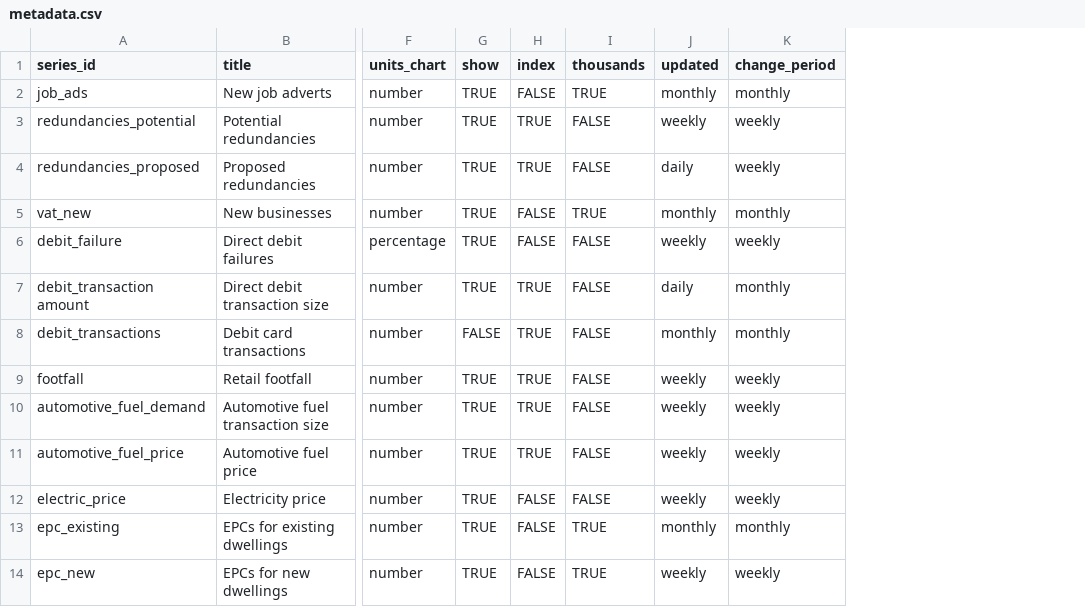
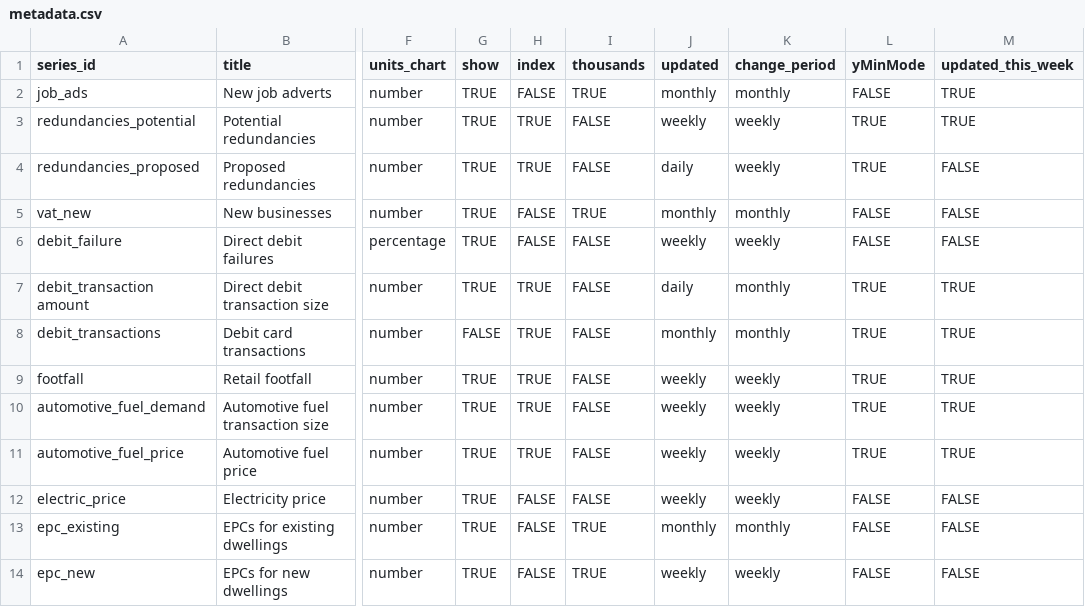
Before and after one commit to ONSSamBennett/rti-dashboard, a CSV file: static/data/metadata.csv, drawn as a sheet; only a part is shown, gaps mark what is left out; the diff names each change by its address in the sheet, - before the commit and + after, or states it on an @@ line.

```diff
--- a/static/data/metadata.csv
+++ b/static/data/metadata.csv
+column L (yMinMode), rows 2-14: FALSE | TRUE | TRUE | FALSE | FALSE | TRUE | TRUE | TRUE | TRUE | TRUE | FALSE | FALSE | FALSE
+column M (updated_this_week), rows 2-14: TRUE | TRUE | FALSE | FALSE | FALSE | TRUE | TRUE | TRUE | TRUE | TRUE | FALSE | FALSE | FALSE
```
Also changed, not shown: 2 other files.
